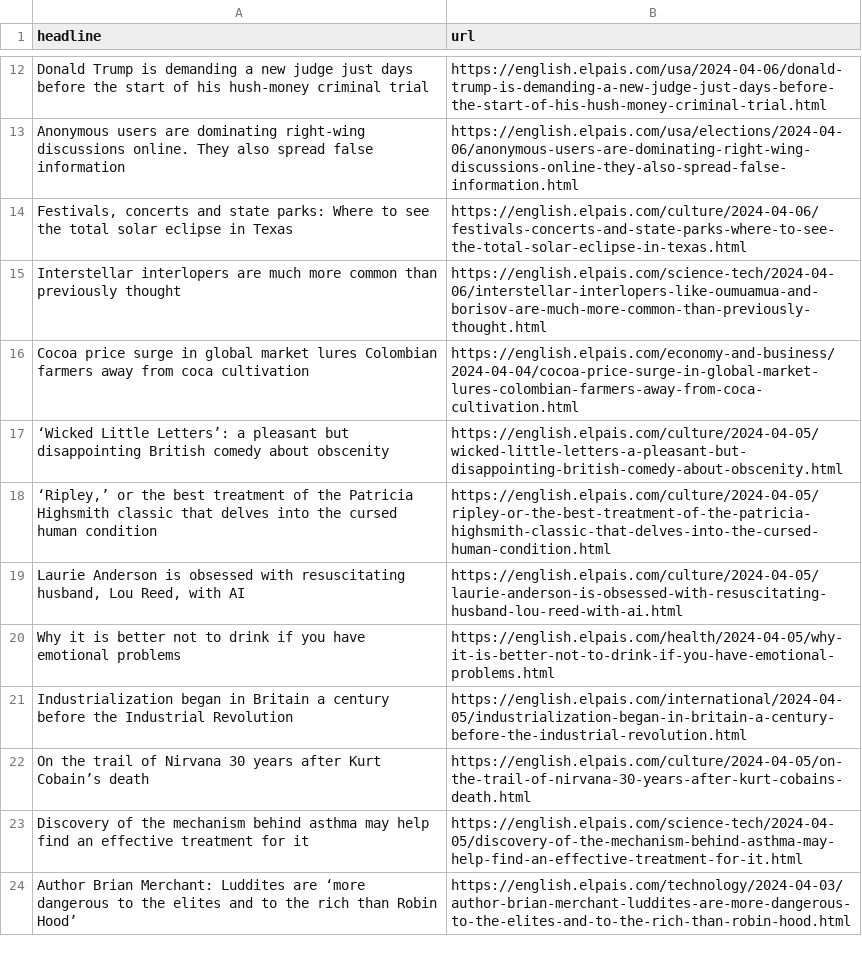
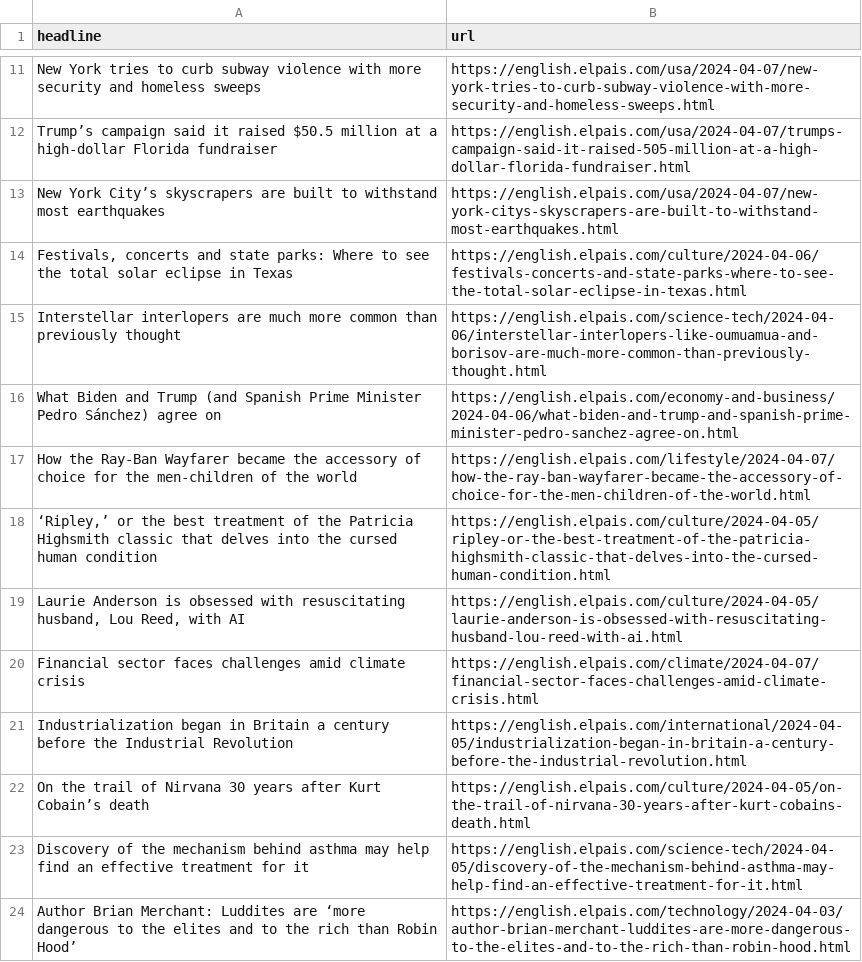
Before and after one commit to shivangibishnoi/github-autoscraper, a CSV file: headlines.csv, drawn as a sheet; only a part is shown, gaps mark what is left out; removed rows and columns are numbered as before the commit, all else as after; the diff covers the shown part only; the diff names each change by its address in the sheet, - before the commit and + after, or states it on an @@ line.

```diff
--- a/headlines.csv
+++ b/headlines.csv
-row 12: Donald Trump is demanding a new judge just days before the start of his hush-money criminal trial | https://english.elpais.com/usa/2024-04-06/donald-trump-is-demanding-a-new-judge-just-days-before-the-start-of-his-hush-money-criminal-trial.html
-row 13: Anonymous users are dominating right-wing discussions online. They also spread false information | https://english.elpais.com/usa/elections/2024-04-06/anonymous-users-are-dominating-right-wing-discussions-online-they-also-spread-false-information.html
+row 11: New York tries to curb subway violence with more security and homeless sweeps | https://english.elpais.com/usa/2024-04-07/new-york-tries-to-curb-subway-violence-with-more-security-and-homeless-sweeps.html
+row 12: Trump’s campaign said it raised $50.5 million at a high-dollar Florida fundraiser | https://english.elpais.com/usa/2024-04-07/trumps-campaign-said-it-raised-505-million-at-a-high-dollar-florida-fundraiser.html
+row 13: New York City’s skyscrapers are built to withstand most earthquakes | https://english.elpais.com/usa/2024-04-07/new-york-citys-skyscrapers-are-built-to-withstand-most-earthquakes.html
@@ row 16 moved to row 27: Cocoa price surge in global market lures… @@
@@ row 17 moved to row 42: ‘Wicked Little Letters’: a pleasant but … @@
+row 16: What Biden and Trump (and Spanish Prime Minister Pedro Sánchez) agree on | https://english.elpais.com/economy-and-business/2024-04-06/what-biden-and-trump-and-spanish-prime-minister-pedro-sanchez-agree-on.html
+row 17: How the Ray-Ban Wayfarer became the accessory of choice for the men-children of the world | https://english.elpais.com/lifestyle/2024-04-07/how-the-ray-ban-wayfarer-became-the-accessory-of-choice-for-the-men-children-of-the-world.html
@@ row 20 moved to row 33: Why it is better not to drink if you hav… @@
+row 20: Financial sector faces challenges amid climate crisis | https://english.elpais.com/climate/2024-04-07/financial-sector-faces-challenges-amid-climate-crisis.html
```
Also changed, not shown: 7 added rows, 11 removed rows and 1 moved row elsewhere in this file.
